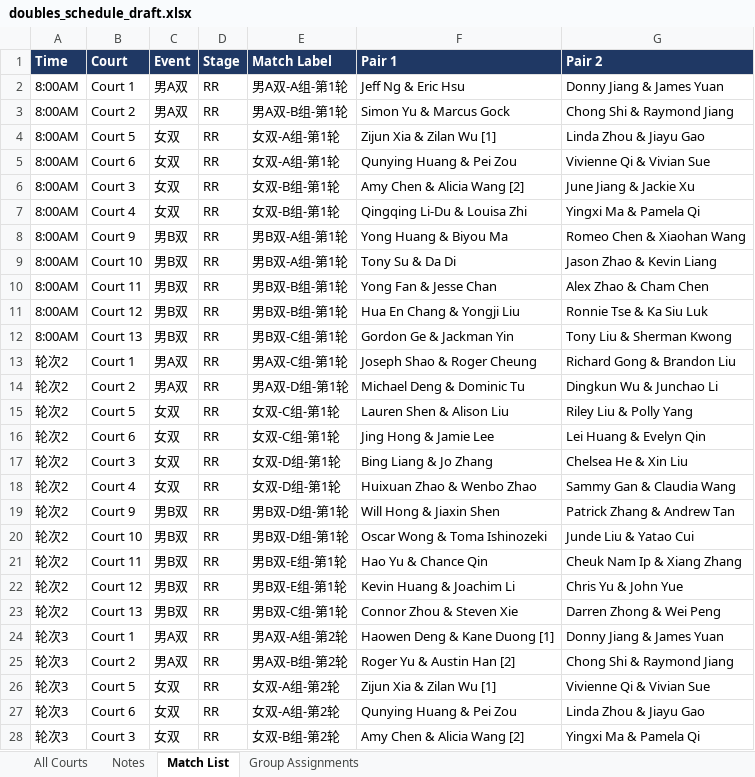
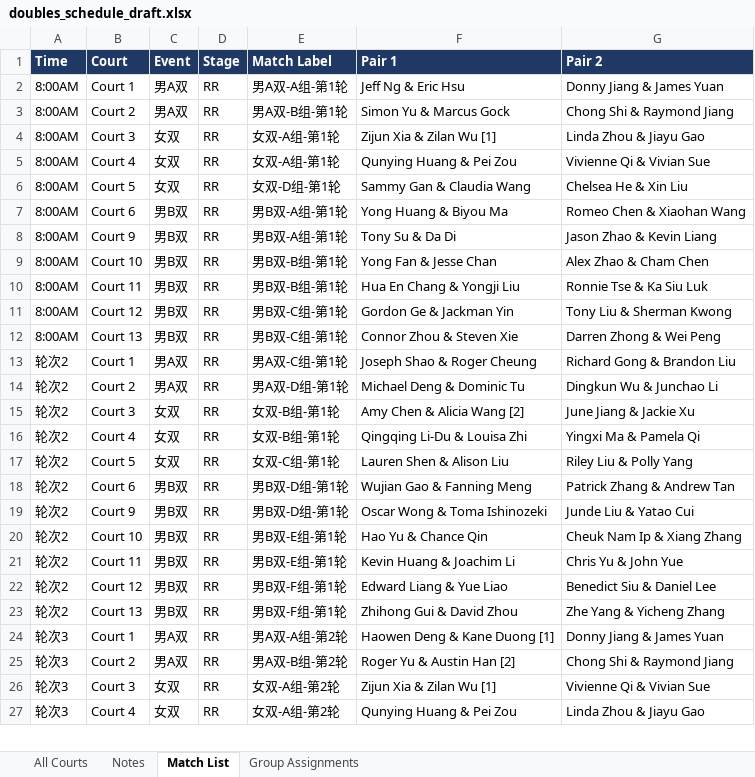
Before and after one commit to tennis4acta/tennis4acta.github.io, an Excel workbook: make_draw/2026/111122/doubles_schedule_draft.xlsx, sheet Match List, drawn as a sheet; only a part is shown; values as stored, in another font and other column widths than the file's, no borders; removed rows and columns are numbered as before the commit, all else as after; the diff covers the shown part only; the diff names each change by its address in the sheet, - before the commit and + after, or states it on an @@ line.

Commit message:
researve list update

```diff
--- a/make_draw/2026/111122/doubles_schedule_draft.xlsx (sheet Match List)
+++ b/make_draw/2026/111122/doubles_schedule_draft.xlsx (sheet Match List)
-B4 (Court): Court 5
+B4 (Court): Court 3
-B5 (Court): Court 6
+B5 (Court): Court 4
-B6 (Court): Court 3
+B6 (Court): Court 5
-E6 (Match Label): 女双-B组-第1轮
+E6 (Match Label): 女双-D组-第1轮
-F6 (Pair 1): Amy Chen & Alicia Wang [2]
+F6 (Pair 1): Sammy Gan & Claudia Wang
-G6 (Pair 2): June Jiang & Jackie Xu
+G6 (Pair 2): Chelsea He & Xin Liu
-row 7: 8:00AM | Court 4 | 女双 | RR | 女双-B组-第1轮 | Qingqing Li-Du & Louisa Zhi | Yingxi Ma & Pamela Qi
-B7 (Court): Court 9
+B7 (Court): Court 6
-B8 (Court): Court 10
+B8 (Court): Court 9
-B9 (Court): Court 11
+B9 (Court): Court 10
-B10 (Court): Court 12
+B10 (Court): Court 11
-B11 (Court): Court 13
+B11 (Court): Court 12
+row 12: 8:00AM | Court 13 | 男B双 | RR | 男B双-C组-第1轮 | Connor Zhou & Steven Xie | Darren Zhong & Wei Peng
+row 15: 轮次2 | Court 3 | 女双 | RR | 女双-B组-第1轮 | Amy Chen & Alicia Wang [2] | June Jiang & Jackie Xu
+row 16: 轮次2 | Court 4 | 女双 | RR | 女双-B组-第1轮 | Qingqing Li-Du & Louisa Zhi | Yingxi Ma & Pamela Qi
-row 16: 轮次2 | Court 6 | 女双 | RR | 女双-C组-第1轮 | Jing Hong & Jamie Lee | Lei Huang & Evelyn Qin
-row 17: 轮次2 | Court 3 | 女双 | RR | 女双-D组-第1轮 | Bing Liang & Jo Zhang | Chelsea He & Xin Liu
-row 18: 轮次2 | Court 4 | 女双 | RR | 女双-D组-第1轮 | Huixuan Zhao & Wenbo Zhao | Sammy Gan & Claudia Wang
-B18 (Court): Court 9
+B18 (Court): Court 6
-F18 (Pair 1): Will Hong & Jiaxin Shen
+F18 (Pair 1): Wujian Gao & Fanning Meng
-B19 (Court): Court 10
+B19 (Court): Court 9
-B20 (Court): Court 11
+B20 (Court): Court 10
-B21 (Court): Court 12
+B21 (Court): Court 11
+row 22: 轮次2 | Court 12 | 男B双 | RR | 男B双-F组-第1轮 | Edward Liang & Yue Liao | Benedict Siu & Daniel Lee
-E23 (Match Label): 男B双-C组-第1轮
+E23 (Match Label): 男B双-F组-第1轮
-F23 (Pair 1): Connor Zhou & Steven Xie
+F23 (Pair 1): Zhihong Gui & David Zhou
-G23 (Pair 2): Darren Zhong & Wei Peng
+G23 (Pair 2): Zhe Yang & Yicheng Zhang
-B26 (Court): Court 5
+B26 (Court): Court 3
-B27 (Court): Court 6
+B27 (Court): Court 4
-row 28: 轮次3 | Court 3 | 女双 | RR | 女双-B组-第2轮 | Amy Chen & Alicia Wang [2] | Yingxi Ma & Pamela Qi
```
Also changed, not shown: 4 added rows, 6 removed rows and 143 edited cells elsewhere in this sheet, sheet All Courts, sheet Group Assignments, sheet Notes, 8 other files.
